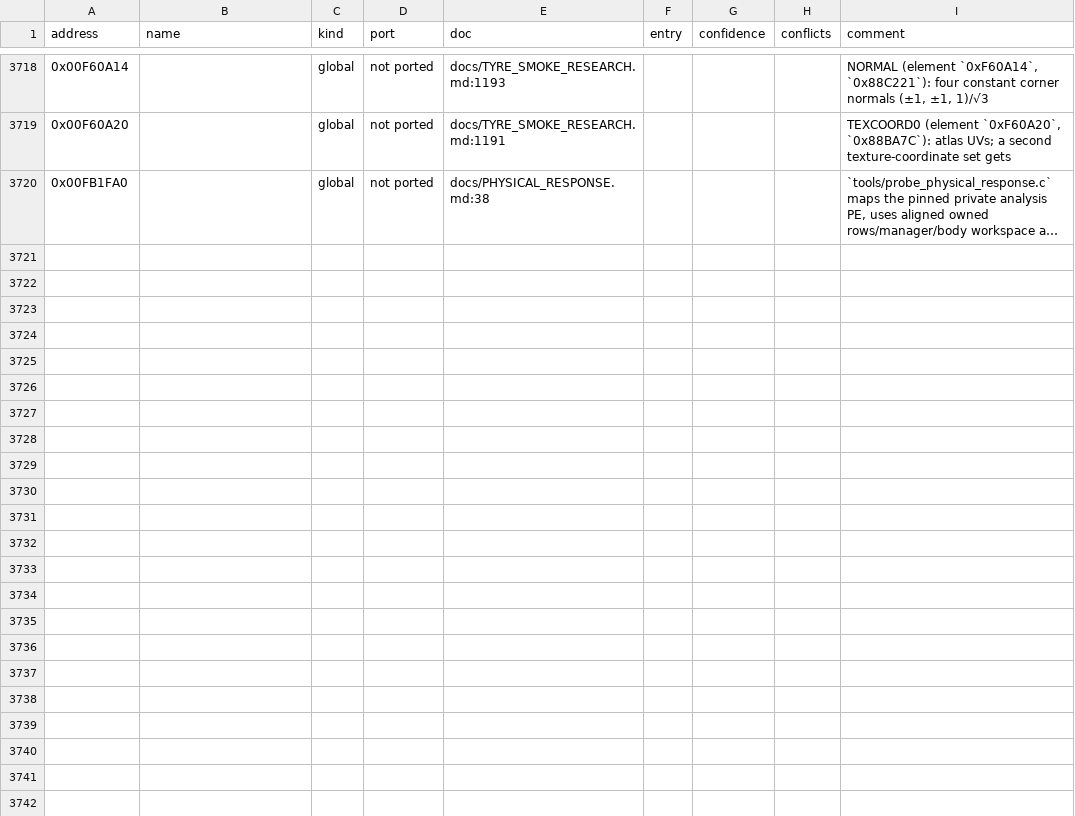
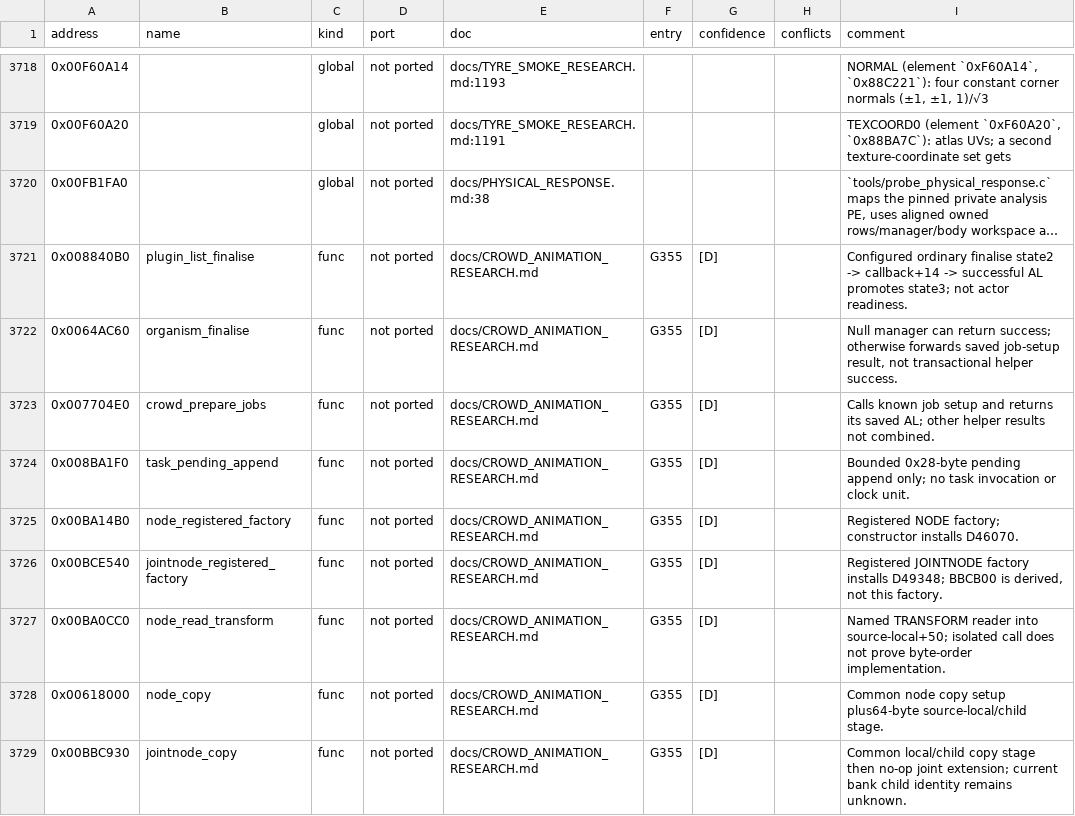
Before and after one commit to PipeKnight/drig-race-driver, a TSV file: docs/re/symbols.tsv, drawn as a sheet; only a part is shown, gaps mark what is left out; long unchanged cells end in …; the diff names each change by its address in the sheet, - before the commit and + after, or states it on an @@ line.

Commit message:
Document crowd node copy and update lifecycle contracts

```diff
--- a/docs/re/symbols.tsv
+++ b/docs/re/symbols.tsv
+row 3721: 0x008840B0 | plugin_list_finalise | func | not ported | docs/CROWD_ANIMATION_RESEARCH.md | G355 | [D] |  | Configured ordinary finalise state2 -> callback+14 -> successful AL promotes state3; not actor readiness.
+row 3722: 0x0064AC60 | organism_finalise | func | not ported | docs/CROWD_ANIMATION_RESEARCH.md | G355 | [D] |  | Null manager can return success; otherwise forwards saved job-setup result, not transactional helper success.
+row 3723: 0x007704E0 | crowd_prepare_jobs | func | not ported | docs/CROWD_ANIMATION_RESEARCH.md | G355 | [D] |  | Calls known job setup and returns its saved AL; other helper results not combined.
+row 3724: 0x008BA1F0 | task_pending_append | func | not ported | docs/CROWD_ANIMATION_RESEARCH.md | G355 | [D] |  | Bounded 0x28-byte pending append only; no task invocation or clock unit.
+row 3725: 0x00BA14B0 | node_registered_factory | func | not ported | docs/CROWD_ANIMATION_RESEARCH.md | G355 | [D] |  | Registered NODE factory; constructor installs D46070.
+row 3726: 0x00BCE540 | jointnode_registered_factory | func | not ported | docs/CROWD_ANIMATION_RESEARCH.md | G355 | [D] |  | Registered JOINTNODE factory installs D49348; BBCB00 is derived, not this factory.
+row 3727: 0x00BA0CC0 | node_read_transform | func | not ported | docs/CROWD_ANIMATION_RESEARCH.md | G355 | [D] |  | Named TRANSFORM reader into source-local+50; isolated call does not prove byte-order implementation.
+row 3728: 0x00618000 | node_copy | func | not ported | docs/CROWD_ANIMATION_RESEARCH.md | G355 | [D] |  | Common node copy setup plus64-byte source-local/child stage.
+row 3729: 0x00BBC930 | jointnode_copy | func | not ported | docs/CROWD_ANIMATION_RESEARCH.md | G355 | [D] |  | Common local/child copy stage then no-op joint extension; current bank child identity remains unknown.
```
Also changed, not shown: 4 other files.
